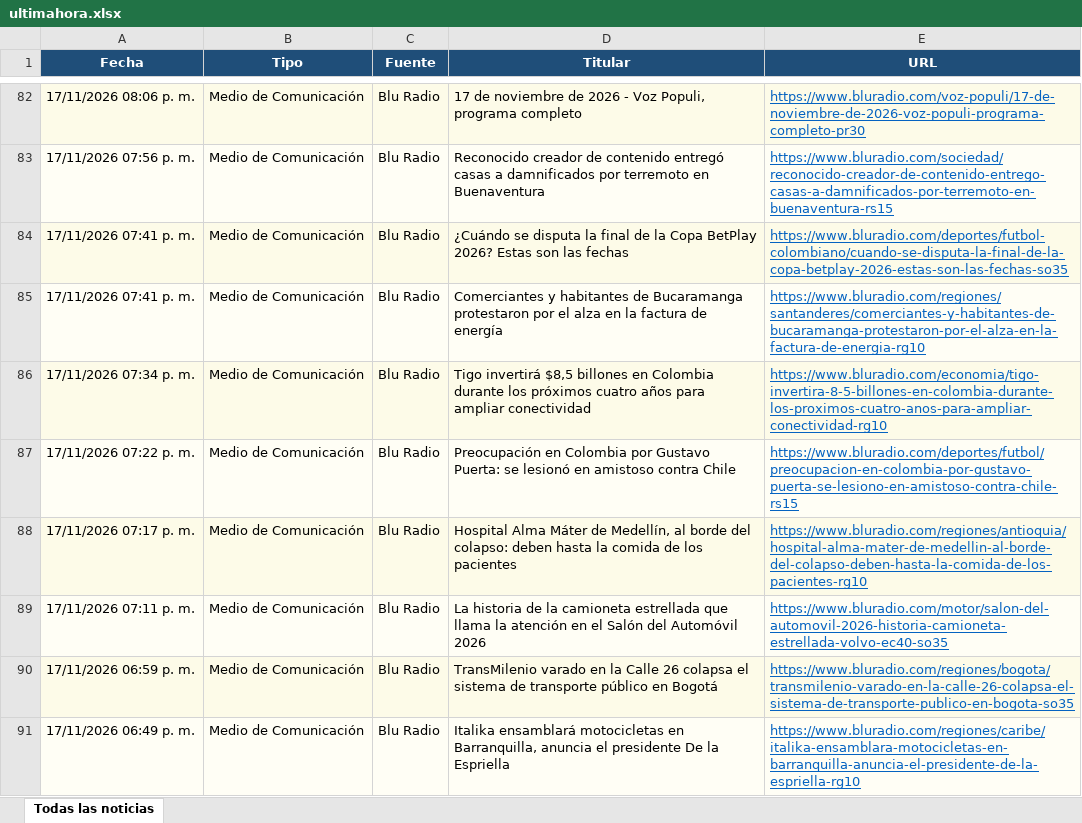
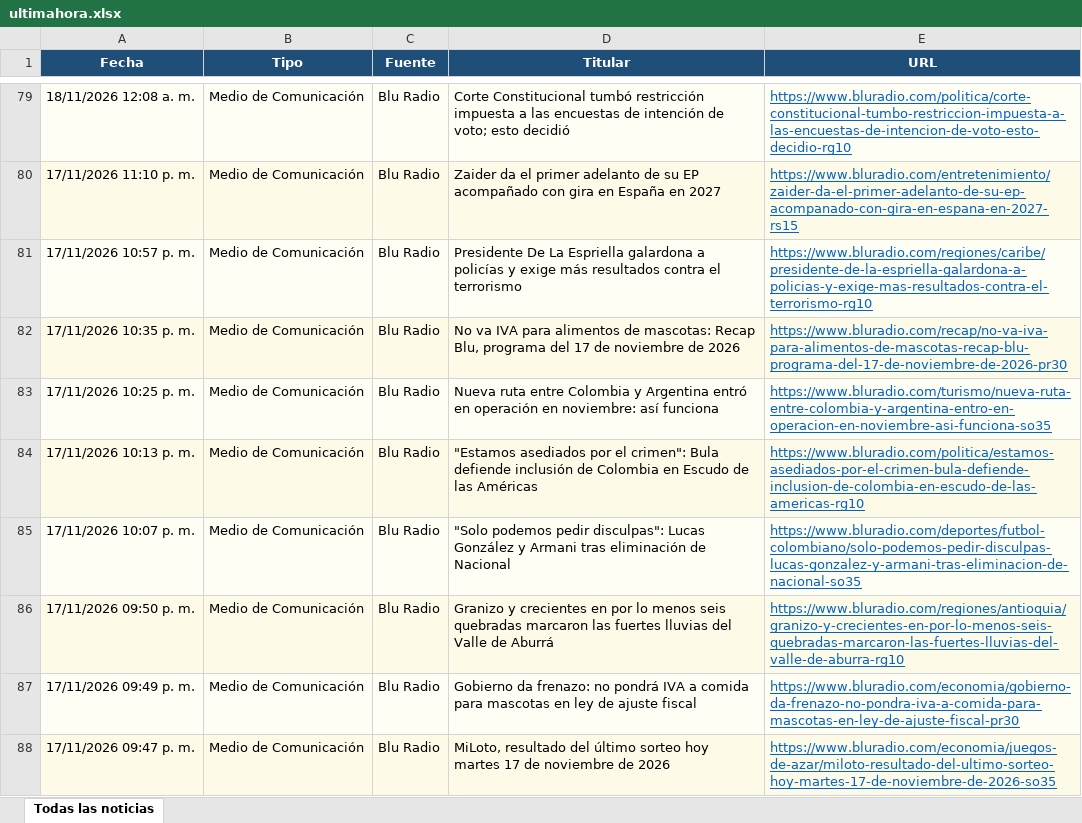
Before and after one commit to kevin961312/UltimaHora, an Excel workbook: docs/ultimahora.xlsx, sheet Todas las noticias, drawn as a sheet; only a part is shown, gaps mark what is left out; values as stored, in another font and other column widths than the file's, no borders; addresses are those after the commit; the diff covers the shown part only; the diff names each change by its address in the sheet, - before the commit and + after, or states it on an @@ line.

```diff
--- a/docs/ultimahora.xlsx (sheet Todas las noticias)
+++ b/docs/ultimahora.xlsx (sheet Todas las noticias)
-A79 (Fecha): 17/11/2026 08:06 p. m.
+A79 (Fecha): 18/11/2026 12:08 a. m.
-D79 (Titular): 17 de noviembre de 2026 - Voz Populi, programa completo
+D79 (Titular): Corte Constitucional tumbó restricción impuesta a las encuestas de intención de voto; esto decidió
-E79 (URL): https://www.bluradio.com/voz-populi/17-de-noviembre-de-2026-voz-populi-programa-completo-pr30
+E79 (URL): https://www.bluradio.com/politica/corte-constitucional-tumbo-restriccion-impuesta-a-las-encuestas-de-intencion-de-voto-esto-decidio-rg10
-A80 (Fecha): 17/11/2026 07:56 p. m.
+A80 (Fecha): 17/11/2026 11:10 p. m.
-D80 (Titular): Reconocido creador de contenido entregó casas a damnificados por terremoto en Buenaventura
+D80 (Titular): Zaider da el primer adelanto de su EP acompañado con gira en España en 2027
-E80 (URL): https://www.bluradio.com/sociedad/reconocido-creador-de-contenido-entrego-casas-a-damnificados-por-terremoto-en-buenaventura-rs15
+E80 (URL): https://www.bluradio.com/entretenimiento/zaider-da-el-primer-adelanto-de-su-ep-acompanado-con-gira-en-espana-en-2027-rs15
-A81 (Fecha): 17/11/2026 07:41 p. m.
+A81 (Fecha): 17/11/2026 10:57 p. m.
-D81 (Titular): ¿Cuándo se disputa la final de la Copa BetPlay 2026? Estas son las fechas
+D81 (Titular): Presidente De La Espriella galardona a policías y exige más resultados contra el terrorismo
-E81 (URL): https://www.bluradio.com/deportes/futbol-colombiano/cuando-se-disputa-la-final-de-la-copa-betplay-2026-estas-son-las-fechas-so35
+E81 (URL): https://www.bluradio.com/regiones/caribe/presidente-de-la-espriella-galardona-a-policias-y-exige-mas-resultados-contra-el-terrorismo-rg10
-A82 (Fecha): 17/11/2026 07:41 p. m.
+A82 (Fecha): 17/11/2026 10:35 p. m.
-D82 (Titular): Comerciantes y habitantes de Bucaramanga protestaron por el alza en la factura de energía
+D82 (Titular): No va IVA para alimentos de mascotas: Recap Blu, programa del 17 de noviembre de 2026
-E82 (URL): https://www.bluradio.com/regiones/santanderes/comerciantes-y-habitantes-de-bucaramanga-protestaron-por-el-alza-en-la-factura-de-energia-rg10
+E82 (URL): https://www.bluradio.com/recap/no-va-iva-para-alimentos-de-mascotas-recap-blu-programa-del-17-de-noviembre-de-2026-pr30
-A83 (Fecha): 17/11/2026 07:34 p. m.
+A83 (Fecha): 17/11/2026 10:25 p. m.
-D83 (Titular): Tigo invertirá $8,5 billones en Colombia durante los próximos cuatro años para ampliar conectividad
+D83 (Titular): Nueva ruta entre Colombia y Argentina entró en operación en noviembre: así funciona
-E83 (URL): https://www.bluradio.com/economia/tigo-invertira-8-5-billones-en-colombia-durante-los-proximos-cuatro-anos-para-ampliar-conectividad-rg10
+E83 (URL): https://www.bluradio.com/turismo/nueva-ruta-entre-colombia-y-argentina-entro-en-operacion-en-noviembre-asi-funciona-so35
-A84 (Fecha): 17/11/2026 07:22 p. m.
+A84 (Fecha): 17/11/2026 10:13 p. m.
-D84 (Titular): Preocupación en Colombia por Gustavo Puerta: se lesionó en amistoso contra Chile
+D84 (Titular): "Estamos asediados por el crimen": Bula defiende inclusión de Colombia en Escudo de las Américas
-E84 (URL): https://www.bluradio.com/deportes/futbol/preocupacion-en-colombia-por-gustavo-puerta-se-lesiono-en-amistoso-contra-chile-rs15
+E84 (URL): https://www.bluradio.com/politica/estamos-asediados-por-el-crimen-bula-defiende-inclusion-de-colombia-en-escudo-de-las-americas-rg10
-A85 (Fecha): 17/11/2026 07:17 p. m.
+A85 (Fecha): 17/11/2026 10:07 p. m.
-D85 (Titular): Hospital Alma Máter de Medellín, al borde del colapso: deben hasta la comida de los pacientes
+D85 (Titular): "Solo podemos pedir disculpas": Lucas González y Armani tras eliminación de Nacional
-E85 (URL): https://www.bluradio.com/regiones/antioquia/hospital-alma-mater-de-medellin-al-borde-del-colapso-deben-hasta-la-comida-de-los-pacientes-rg10
+E85 (URL): https://www.bluradio.com/deportes/futbol-colombiano/solo-podemos-pedir-disculpas-lucas-gonzalez-y-armani-tras-eliminacion-de-nacional-so35
-A86 (Fecha): 17/11/2026 07:11 p. m.
+A86 (Fecha): 17/11/2026 09:50 p. m.
-D86 (Titular): La historia de la camioneta estrellada que llama la atención en el Salón del Automóvil 2026
+D86 (Titular): Granizo y crecientes en por lo menos seis quebradas marcaron las fuertes lluvias del Valle de Aburrá
-E86 (URL): https://www.bluradio.com/motor/salon-del-automovil-2026-historia-camioneta-estrellada-volvo-ec40-so35
+E86 (URL): https://www.bluradio.com/regiones/antioquia/granizo-y-crecientes-en-por-lo-menos-seis-quebradas-marcaron-las-fuertes-lluvias-del-valle-de-aburra-rg10
-A87 (Fecha): 17/11/2026 06:59 p. m.
+A87 (Fecha): 17/11/2026 09:49 p. m.
-D87 (Titular): TransMilenio varado en la Calle 26 colapsa el sistema de transporte público en Bogotá
+D87 (Titular): Gobierno da frenazo: no pondrá IVA a comida para mascotas en ley de ajuste fiscal
-E87 (URL): https://www.bluradio.com/regiones/bogota/transmilenio-varado-en-la-calle-26-colapsa-el-sistema-de-transporte-publico-en-bogota-so35
+E87 (URL): https://www.bluradio.com/economia/gobierno-da-frenazo-no-pondra-iva-a-comida-para-mascotas-en-ley-de-ajuste-fiscal-pr30
-A88 (Fecha): 17/11/2026 06:49 p. m.
+A88 (Fecha): 17/11/2026 09:47 p. m.
-D88 (Titular): Italika ensamblará motocicletas en Barranquilla, anuncia el presidente De la Espriella
+D88 (Titular): MiLoto, resultado del último sorteo hoy martes 17 de noviembre de 2026
-E88 (URL): https://www.bluradio.com/regiones/caribe/italika-ensamblara-motocicletas-en-barranquilla-anuncia-el-presidente-de-la-espriella-rg10
+E88 (URL): https://www.bluradio.com/economia/juegos-de-azar/miloto-resultado-del-ultimo-sorteo-hoy-martes-17-de-noviembre-de-2026-so35
```
Also changed, not shown: 87 added rows, 114 removed rows, 26 moved rows and 146 edited cells elsewhere in this sheet, 1 other file.
